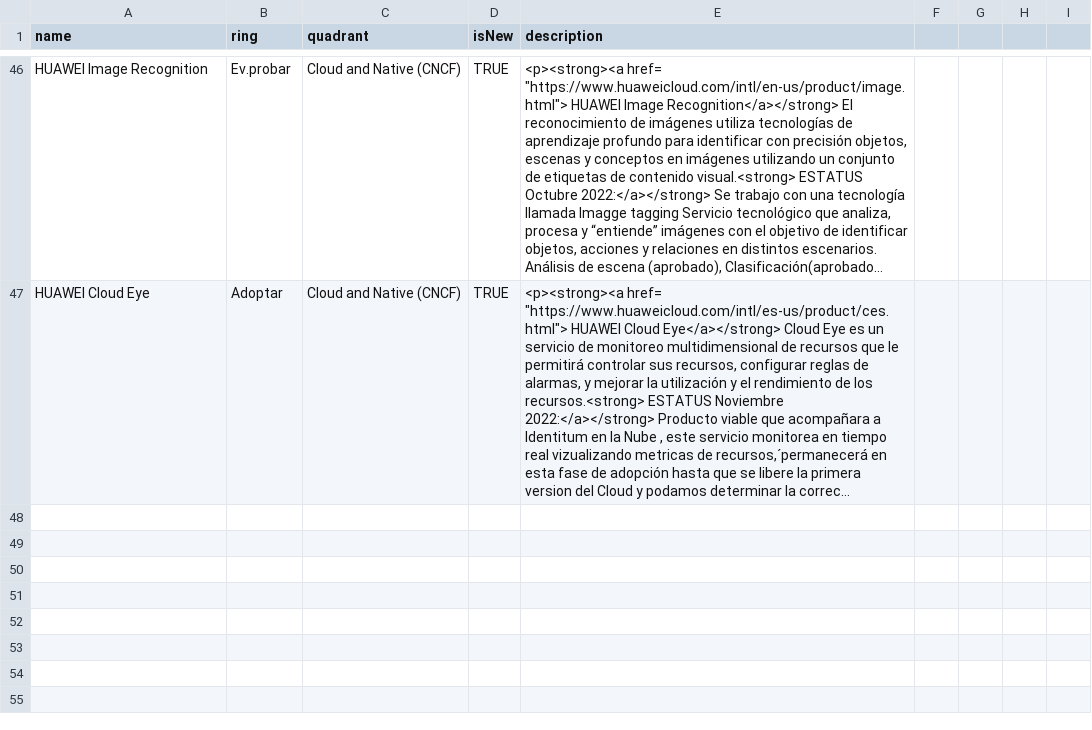
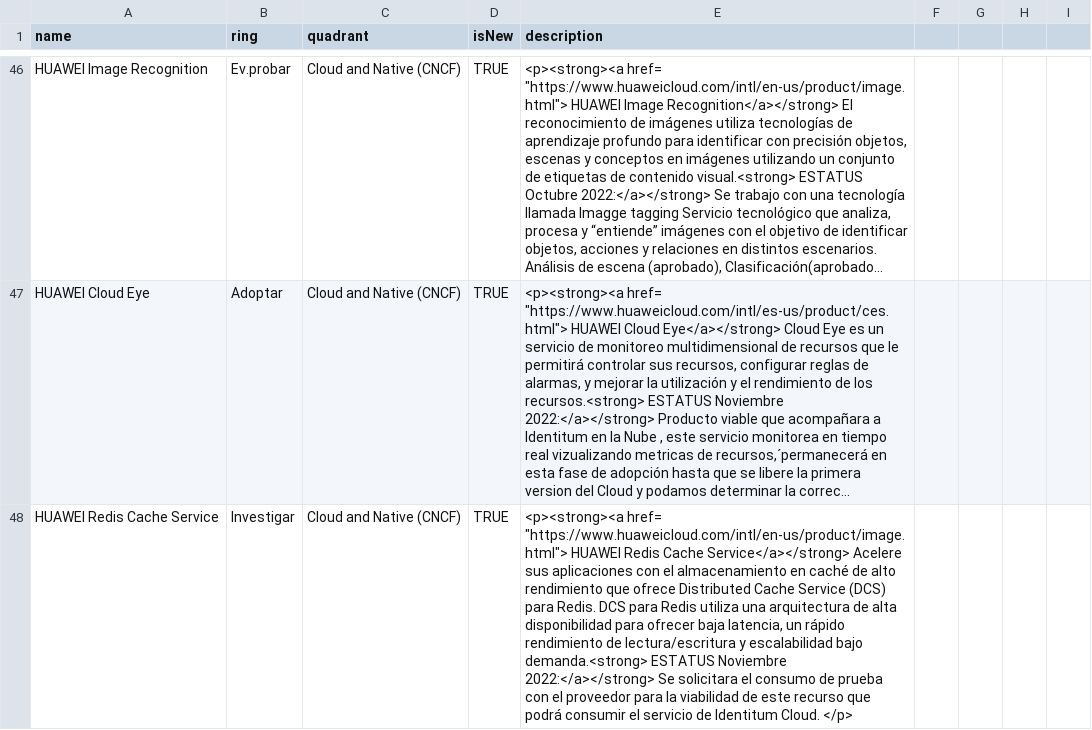
Before and after one commit to jpmejiag/radar_ba, a CSV file: BA_Technology Radar.csv, drawn as a sheet; only a part is shown, gaps mark what is left out; long unchanged cells end in …; the diff names each change by its address in the sheet, - before the commit and + after, or states it on an @@ line.

Commit message:
Update BA_Technology Radar.csv

```diff
--- a/BA_Technology Radar.csv
+++ b/BA_Technology Radar.csv
+row 48: HUAWEI Redis Cache Service | Investigar | Cloud and Native (CNCF) | TRUE | <p><strong><a href= "https://www.huaweicloud.com/intl/en-us/product/image.html"> HUAWEI Redis Cache Service</a></strong> Acelere sus aplicaciones con el almacenamiento en caché de alto rendimiento que ofrece Distributed Cache Service (DCS) para Redis. DCS para Redis utiliza una arquitectura de alta disponibilidad para ofrecer baja latencia, un rápido rendimiento de lectura/escritura y escalabilidad bajo demanda.<strong> ESTATUS Noviembre 2022:</a></strong> Se solicitara el consumo de prueba con el proveedor para la viabilidad de este recurso que podrá consumir el servicio de Identitum Cloud. </p>
```
